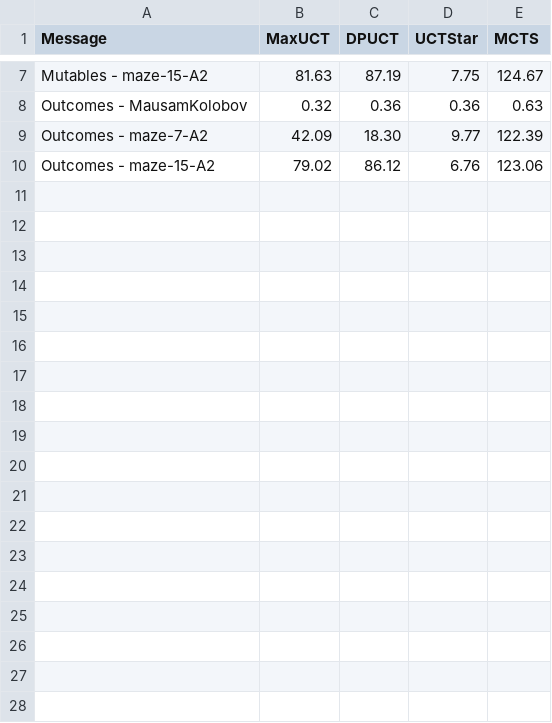
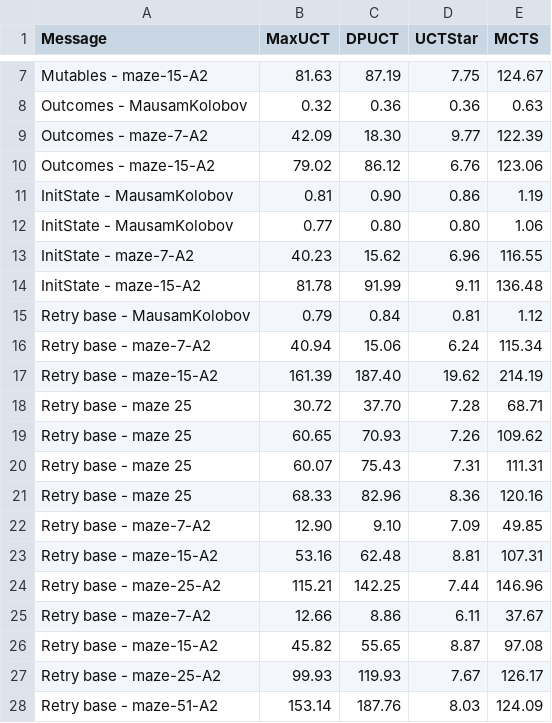
Before and after one commit to sarulinkaa82/THTS.jl, a CSV file: benchmarking/results/partial_run_time_results.csv, drawn as a sheet; only a part is shown, gaps mark what is left out.

```diff
--- a/benchmarking/results/partial_run_time_results.csv
+++ b/benchmarking/results/partial_run_time_results.csv
@@ -10 +10,19 @@ Outcomes - maze-7-A2,42.09,18.30,9.77,122.39
 Outcomes - maze-15-A2,79.02,86.12,6.76,123.06
+InitState - MausamKolobov,0.81,0.90,0.86,1.19
+InitState - MausamKolobov,0.77,0.80,0.80,1.06
+InitState - maze-7-A2,40.23,15.62,6.96,116.55
+InitState - maze-15-A2,81.78,91.99,9.11,136.48
+Retry base - MausamKolobov,0.79,0.84,0.81,1.12
+Retry base - maze-7-A2,40.94,15.06,6.24,115.34
+Retry base - maze-15-A2,161.39,187.40,19.62,214.19
+Retry base - maze 25,30.72,37.70,7.28,68.71
+Retry base - maze 25,60.65,70.93,7.26,109.62
+Retry base - maze 25,60.07,75.43,7.31,111.31
+Retry base - maze 25,68.33,82.96,8.36,120.16
+Retry base - maze-7-A2,12.90,9.10,7.09,49.85
+Retry base - maze-15-A2,53.16,62.48,8.81,107.31
+Retry base - maze-25-A2,115.21,142.25,7.44,146.96
+Retry base - maze-7-A2,12.66,8.86,6.11,37.67
+Retry base - maze-15-A2,45.82,55.65,8.87,97.08
+Retry base - maze-25-A2,99.93,119.93,7.67,126.17
+Retry base - maze-51-A2,153.14,187.76,8.03,124.09
```
Also changed, not shown: benchmarking/results/complete_run_memory_results.csv, benchmarking/results/complete_run_time_results.csv, 33 other files.
